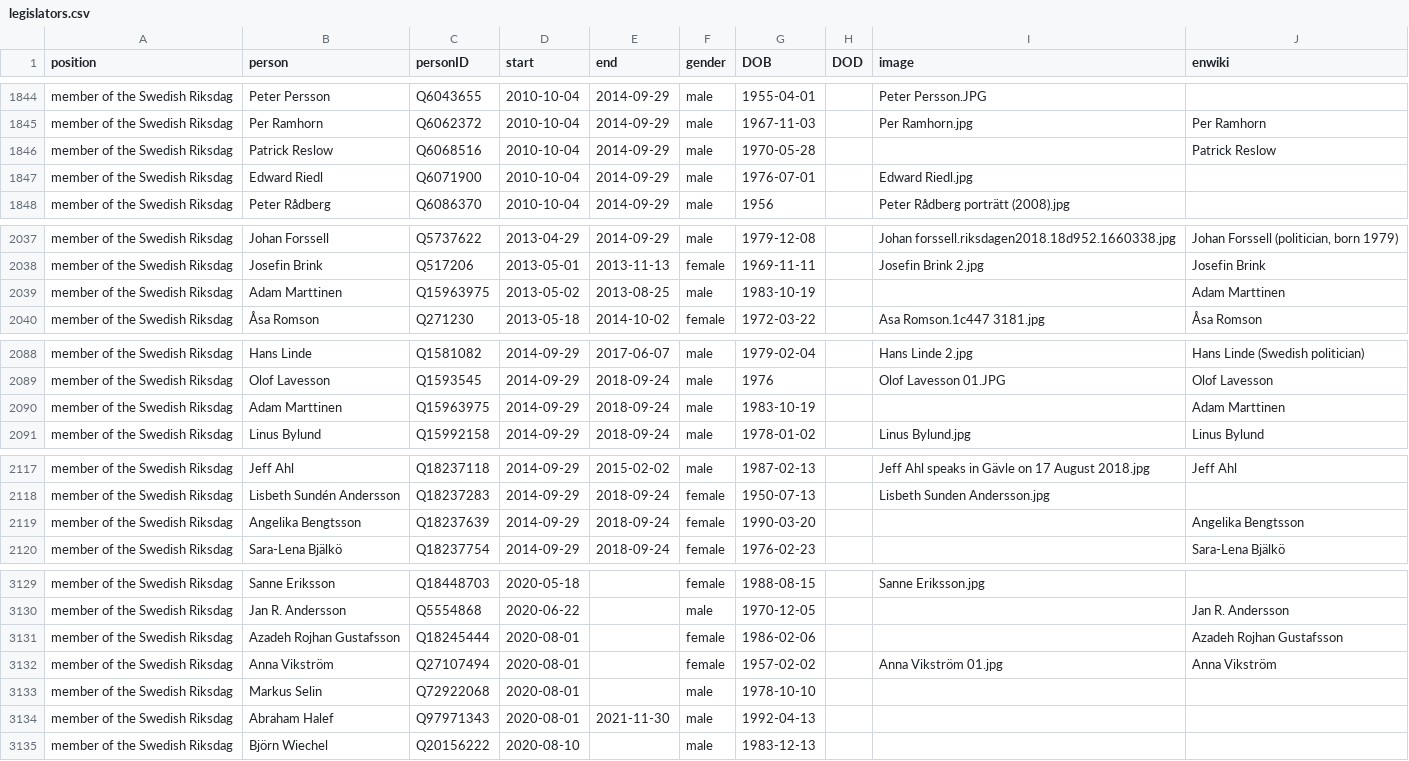
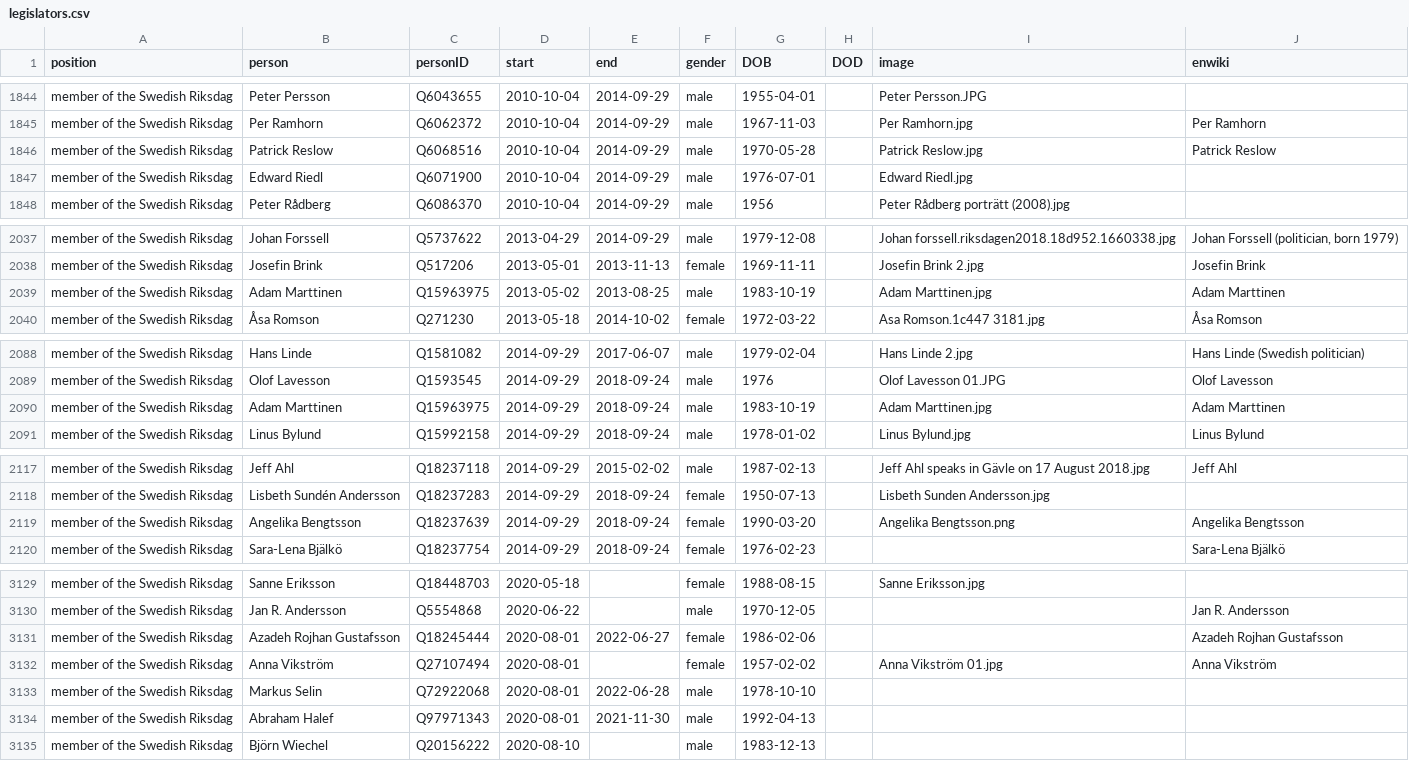
Before and after one commit to every-politician-scrapers/sweden-cabinet, a CSV file: html/legislators.csv, drawn as a sheet; only a part is shown, gaps mark what is left out; the diff covers the shown part only.

```diff
--- a/html/legislators.csv
+++ b/html/legislators.csv
@@ -1845,3 +1845,3 @@ member of the Swedish Riksdag,Peter Persson,Q6043655,2010-10-04,2014-09-29,male,
 member of the Swedish Riksdag,Per Ramhorn,Q6062372,2010-10-04,2014-09-29,male,1967-11-03,,Per Ramhorn.jpg,Per Ramhorn
-member of the Swedish Riksdag,Patrick Reslow,Q6068516,2010-10-04,2014-09-29,male,1970-05-28,,,Patrick Reslow
+member of the Swedish Riksdag,Patrick Reslow,Q6068516,2010-10-04,2014-09-29,male,1970-05-28,,Patrick Reslow.jpg,Patrick Reslow
 member of the Swedish Riksdag,Edward Riedl,Q6071900,2010-10-04,2014-09-29,male,1976-07-01,,Edward Riedl.jpg,
@@ -2038,3 +2038,3 @@ member of the Swedish Riksdag,Johan Forssell,Q5737622,2013-04-29,2014-09-29,male
 member of the Swedish Riksdag,Josefin Brink,Q517206,2013-05-01,2013-11-13,female,1969-11-11,,Josefin Brink 2.jpg,Josefin Brink
-member of the Swedish Riksdag,Adam Marttinen,Q15963975,2013-05-02,2013-08-25,male,1983-10-19,,,Adam Marttinen
+member of the Swedish Riksdag,Adam Marttinen,Q15963975,2013-05-02,2013-08-25,male,1983-10-19,,Adam Marttinen.jpg,Adam Marttinen
 member of the Swedish Riksdag,Åsa Romson,Q271230,2013-05-18,2014-10-02,female,1972-03-22,,Asa Romson.1c447 3181.jpg,Åsa Romson
@@ -2089,3 +2089,3 @@ member of the Swedish Riksdag,Hans Linde,Q1581082,2014-09-29,2017-06-07,male,197
 member of the Swedish Riksdag,Olof Lavesson,Q1593545,2014-09-29,2018-09-24,male,1976,,Olof Lavesson 01.JPG,Olof Lavesson
-member of the Swedish Riksdag,Adam Marttinen,Q15963975,2014-09-29,2018-09-24,male,1983-10-19,,,Adam Marttinen
+member of the Swedish Riksdag,Adam Marttinen,Q15963975,2014-09-29,2018-09-24,male,1983-10-19,,Adam Marttinen.jpg,Adam Marttinen
 member of the Swedish Riksdag,Linus Bylund,Q15992158,2014-09-29,2018-09-24,male,1978-01-02,,Linus Bylund.jpg,Linus Bylund
@@ -2118,3 +2118,3 @@ member of the Swedish Riksdag,Jeff Ahl,Q18237118,2014-09-29,2015-02-02,male,1987
 member of the Swedish Riksdag,Lisbeth Sundén Andersson,Q18237283,2014-09-29,2018-09-24,female,1950-07-13,,Lisbeth Sunden Andersson.jpg,
-member of the Swedish Riksdag,Angelika Bengtsson,Q18237639,2014-09-29,2018-09-24,female,1990-03-20,,,Angelika Bengtsson
+member of the Swedish Riksdag,Angelika Bengtsson,Q18237639,2014-09-29,2018-09-24,female,1990-03-20,,Angelika Bengtsson.png,Angelika Bengtsson
 member of the Swedish Riksdag,Sara-Lena Bjälkö,Q18237754,2014-09-29,2018-09-24,female,1976-02-23,,,Sara-Lena Bjälkö
@@ -3130,5 +3130,5 @@ member of the Swedish Riksdag,Sanne Eriksson,Q18448703,2020-05-18,,female,1988-0
 member of the Swedish Riksdag,Jan R. Andersson,Q5554868,2020-06-22,,male,1970-12-05,,,Jan R. Andersson
-member of the Swedish Riksdag,Azadeh Rojhan Gustafsson,Q18245444,2020-08-01,,female,1986-02-06,,,Azadeh Rojhan Gustafsson
+member of the Swedish Riksdag,Azadeh Rojhan Gustafsson,Q18245444,2020-08-01,2022-06-27,female,1986-02-06,,,Azadeh Rojhan Gustafsson
 member of the Swedish Riksdag,Anna Vikström,Q27107494,2020-08-01,,female,1957-02-02,,Anna Vikström 01.jpg,Anna Vikström
-member of the Swedish Riksdag,Markus Selin,Q72922068,2020-08-01,,male,1978-10-10,,,
+member of the Swedish Riksdag,Markus Selin,Q72922068,2020-08-01,2022-06-28,male,1978-10-10,,,
 member of the Swedish Riksdag,Abraham Halef,Q97971343,2020-08-01,2021-11-30,male,1992-04-13,,,
```
Also changed, not shown: 4 added rows and 21 edited cells elsewhere in this file, html/family.csv.
